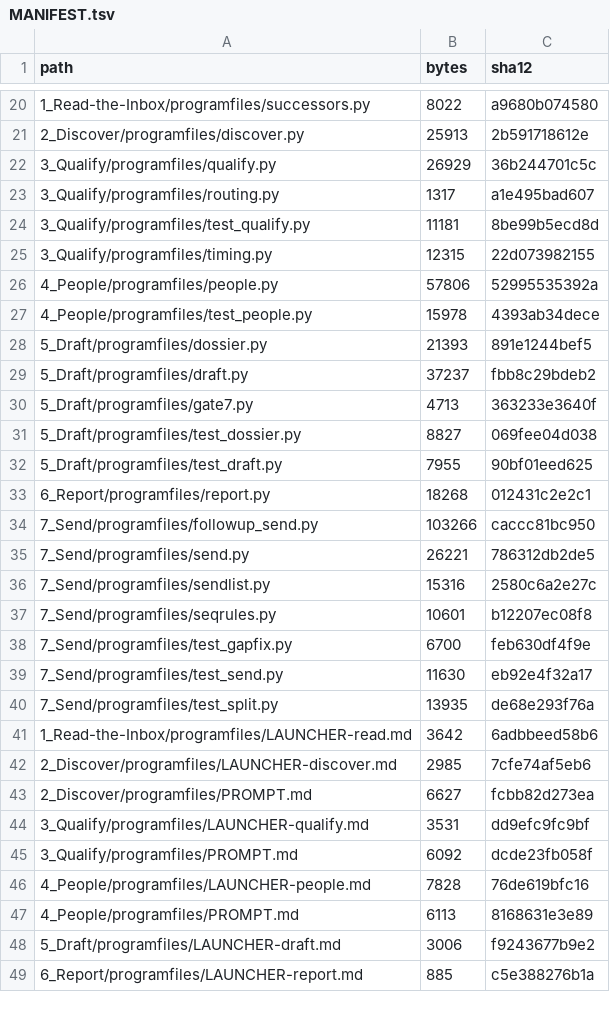
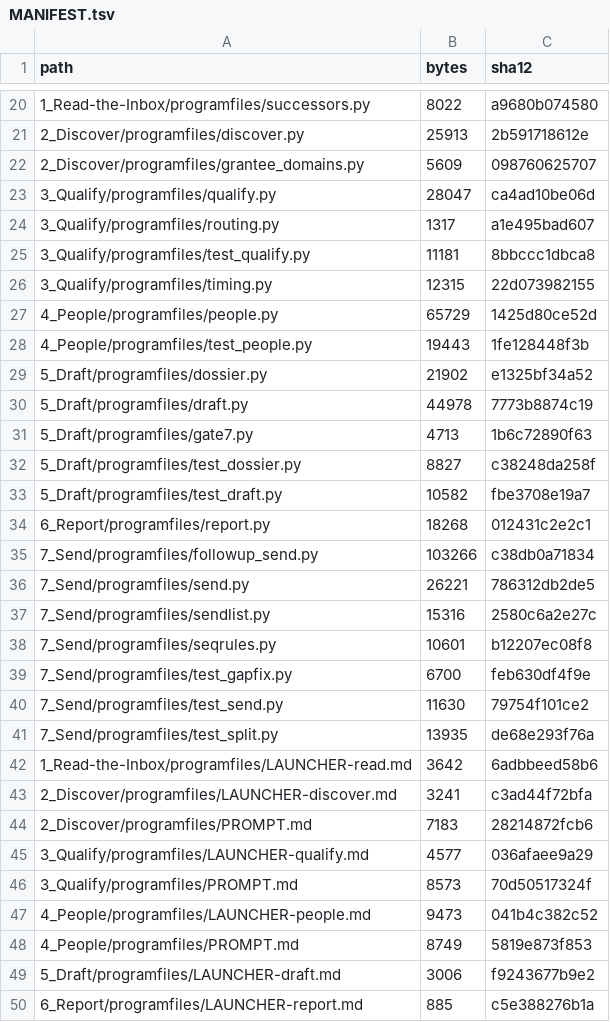
Before and after one commit to chrisdanilo/outreach-machine, a TSV file: MANIFEST.tsv, drawn as a sheet; only a part is shown, gaps mark what is left out; addresses are those after the commit; the diff covers the shown part only; the diff names each change by its address in the sheet, - before the commit and + after, or states it on an @@ line.

```diff
--- a/MANIFEST.tsv
+++ b/MANIFEST.tsv
+row 22: 2_Discover/programfiles/grantee_domains.py | 5609 | 098760625707
-B23 (bytes): 26929
+B23 (bytes): 28047
-C23 (sha12): 36b244701c5c
+C23 (sha12): ca4ad10be06d
-C25 (sha12): 8be99b5ecd8d
+C25 (sha12): 8bbccc1dbca8
-B27 (bytes): 57806
+B27 (bytes): 65729
-C27 (sha12): 52995535392a
+C27 (sha12): 1425d80ce52d
-B28 (bytes): 15978
+B28 (bytes): 19443
-C28 (sha12): 4393ab34dece
+C28 (sha12): 1fe128448f3b
-B29 (bytes): 21393
+B29 (bytes): 21902
-C29 (sha12): 891e1244bef5
+C29 (sha12): e1325bf34a52
-B30 (bytes): 37237
+B30 (bytes): 44978
-C30 (sha12): fbb8c29bdeb2
+C30 (sha12): 7773b8874c19
-C31 (sha12): 363233e3640f
+C31 (sha12): 1b6c72890f63
-C32 (sha12): 069fee04d038
+C32 (sha12): c38248da258f
-B33 (bytes): 7955
+B33 (bytes): 10582
-C33 (sha12): 90bf01eed625
+C33 (sha12): fbe3708e19a7
-C35 (sha12): caccc81bc950
+C35 (sha12): c38db0a71834
-C40 (sha12): eb92e4f32a17
+C40 (sha12): 79754f101ce2
-B43 (bytes): 2985
+B43 (bytes): 3241
-C43 (sha12): 7cfe74af5eb6
+C43 (sha12): c3ad44f72bfa
-B44 (bytes): 6627
+B44 (bytes): 7183
-C44 (sha12): fcbb82d273ea
+C44 (sha12): 28214872fcb6
-B45 (bytes): 3531
+B45 (bytes): 4577
-C45 (sha12): dd9efc9fc9bf
+C45 (sha12): 036afaee9a29
-B46 (bytes): 6092
+B46 (bytes): 8573
-C46 (sha12): dcde23fb058f
+C46 (sha12): 70d50517324f
-B47 (bytes): 7828
+B47 (bytes): 9473
-C47 (sha12): 76de619bfc16
+C47 (sha12): 041b4c382c52
-B48 (bytes): 6113
+B48 (bytes): 8749
-C48 (sha12): 8168631e3e89
+C48 (sha12): 5819e873f853
```
Also changed, not shown: 14 edited cells elsewhere in this file, 27 other files.
